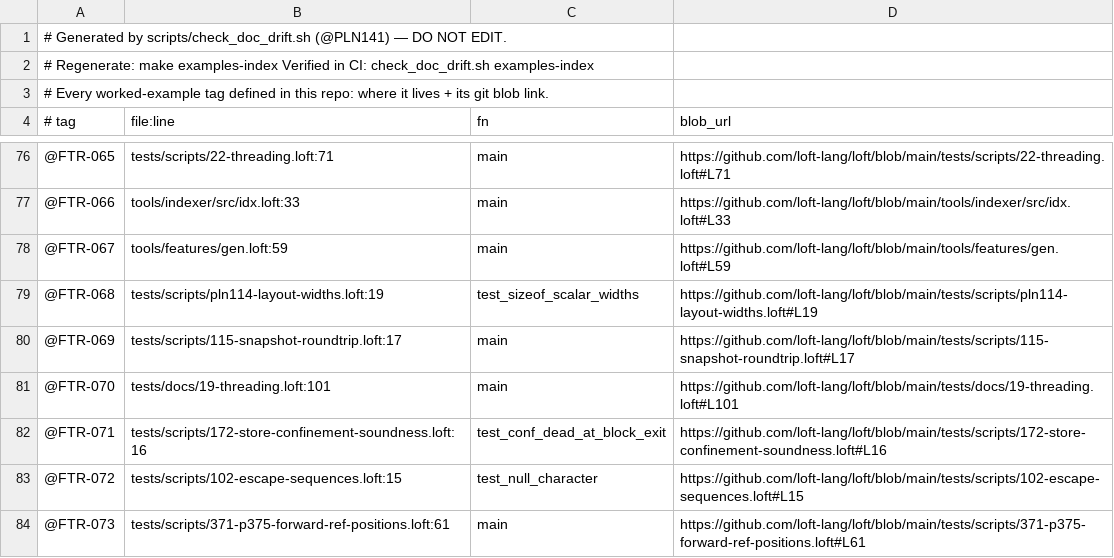
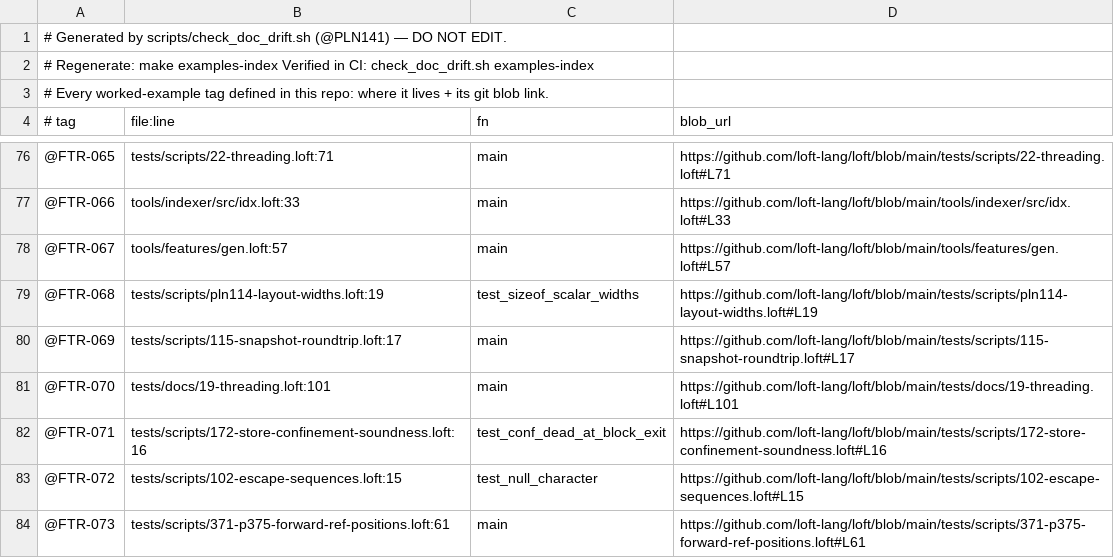
Before and after one commit to loft-lang/loft, a TSV file: examples-index.tsv, drawn as a sheet; only a part is shown, gaps mark what is left out.

```diff
--- a/examples-index.tsv
+++ b/examples-index.tsv
@@ -77,3 +77,3 @@
 @FTR-066	tools/indexer/src/idx.loft:33	main	https://github.com/loft-lang/loft/blob/main/tools/indexer/src/idx.loft#L33
-@FTR-067	tools/features/gen.loft:59	main	https://github.com/loft-lang/loft/blob/main/tools/features/gen.loft#L59
+@FTR-067	tools/features/gen.loft:57	main	https://github.com/loft-lang/loft/blob/main/tools/features/gen.loft#L57
 @FTR-068	tests/scripts/pln114-layout-widths.loft:19	test_sizeof_scalar_widths	https://github.com/loft-lang/loft/blob/main/tests/scripts/pln114-layout-widths.loft#L19
```
Also changed, not shown: 5 other files.
